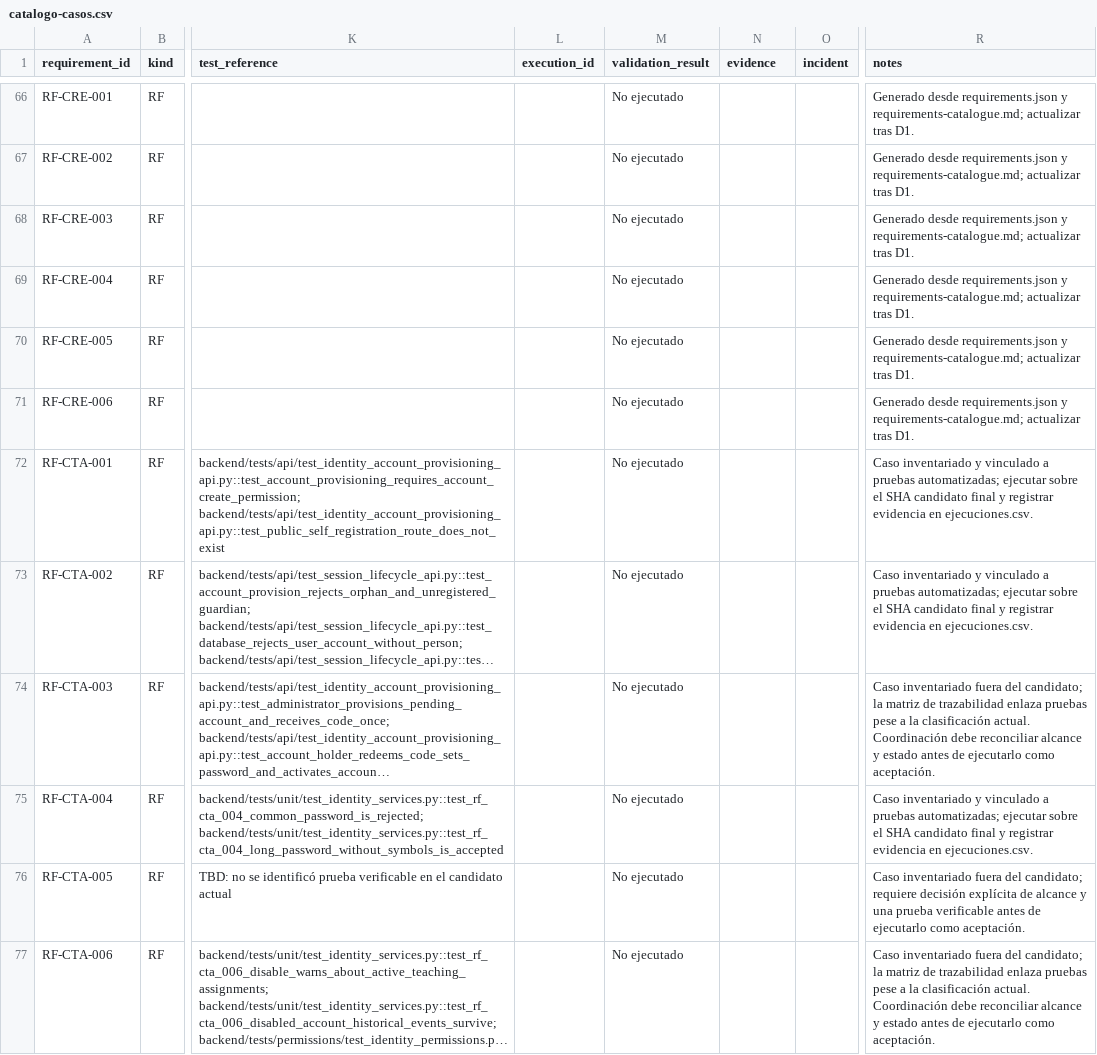
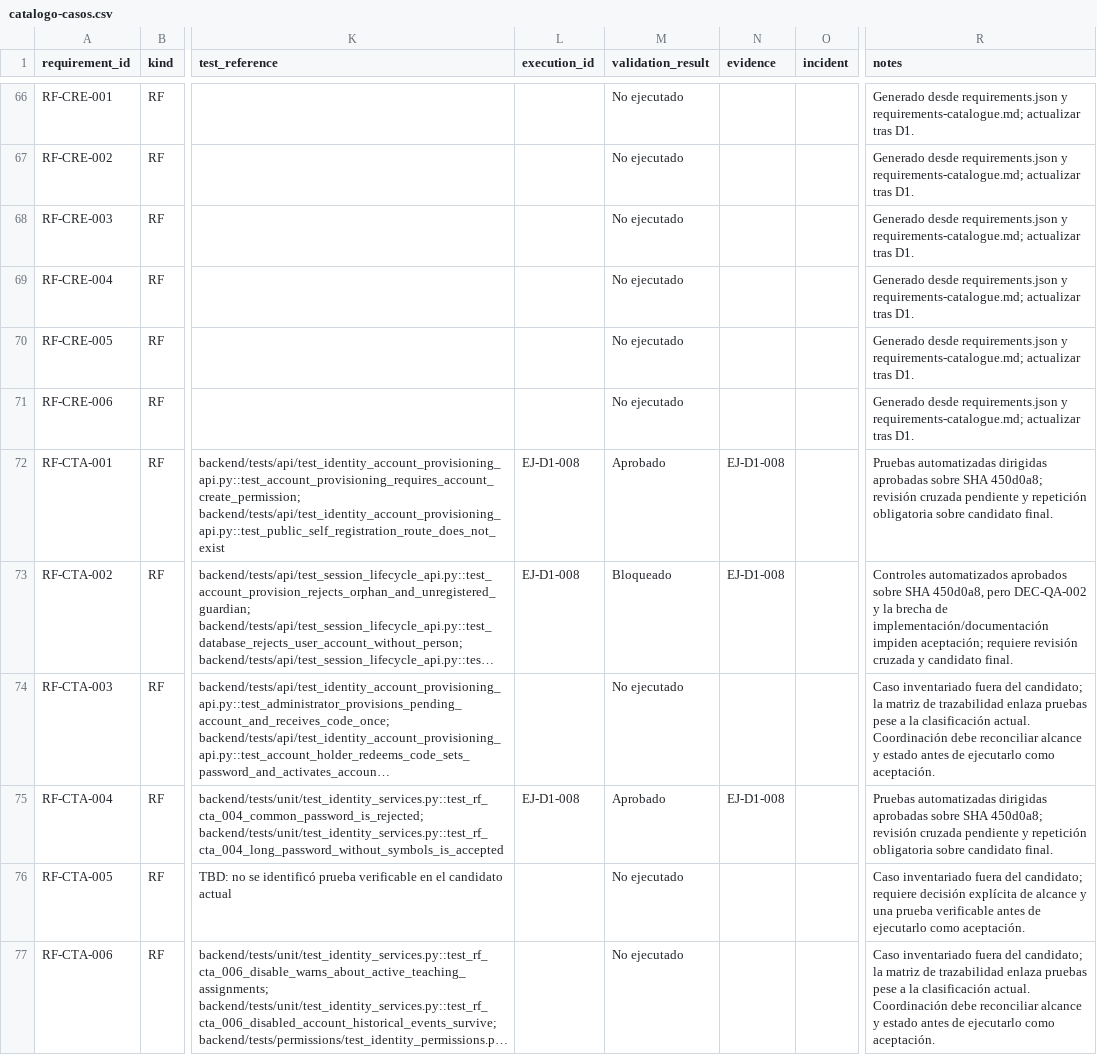
Before and after one commit to siga-inebi/siga-inebi, a CSV file: docs/quality/fase-7/catalogo-casos.csv, drawn as a sheet; only a part is shown, gaps mark what is left out; long unchanged cells end in …; the diff covers the shown part only; the diff names each change by its address in the sheet, - before the commit and + after, or states it on an @@ line.

```diff
--- a/docs/quality/fase-7/catalogo-casos.csv
+++ b/docs/quality/fase-7/catalogo-casos.csv
-L72:L73 (execution_id): (empty)
+L72:L73 (execution_id): EJ-D1-008
-M72 (validation_result): No ejecutado
+M72 (validation_result): Aprobado
-N72:N73 (evidence): (empty)
+N72:N73 (evidence): EJ-D1-008
-R72 (notes): Caso inventariado y vinculado a pruebas automatizadas; ejecutar sobre el SHA candidato final y registrar evidencia en ejecuciones.csv.
+R72 (notes): Pruebas automatizadas dirigidas aprobadas sobre SHA 450d0a8; revisión cruzada pendiente y repetición obligatoria sobre candidato final.
-M73 (validation_result): No ejecutado
+M73 (validation_result): Bloqueado
-R73 (notes): Caso inventariado y vinculado a pruebas automatizadas; ejecutar sobre el SHA candidato final y registrar evidencia en ejecuciones.csv.
+R73 (notes): Controles automatizados aprobados sobre SHA 450d0a8, pero DEC-QA-002 y la brecha de implementación/documentación impiden aceptación; requiere revisión cruzada y candidato final.
-L75 (execution_id): (empty)
+L75 (execution_id): EJ-D1-008
-M75 (validation_result): No ejecutado
+M75 (validation_result): Aprobado
-N75 (evidence): (empty)
+N75 (evidence): EJ-D1-008
-R75 (notes): Caso inventariado y vinculado a pruebas automatizadas; ejecutar sobre el SHA candidato final y registrar evidencia en ejecuciones.csv.
+R75 (notes): Pruebas automatizadas dirigidas aprobadas sobre SHA 450d0a8; revisión cruzada pendiente y repetición obligatoria sobre candidato final.
```
Also changed, not shown: 56 edited cells elsewhere in this file, docs/quality/fase-7/ejecuciones.csv, docs/quality/fase-7/incidencias.csv, 3 other files.
